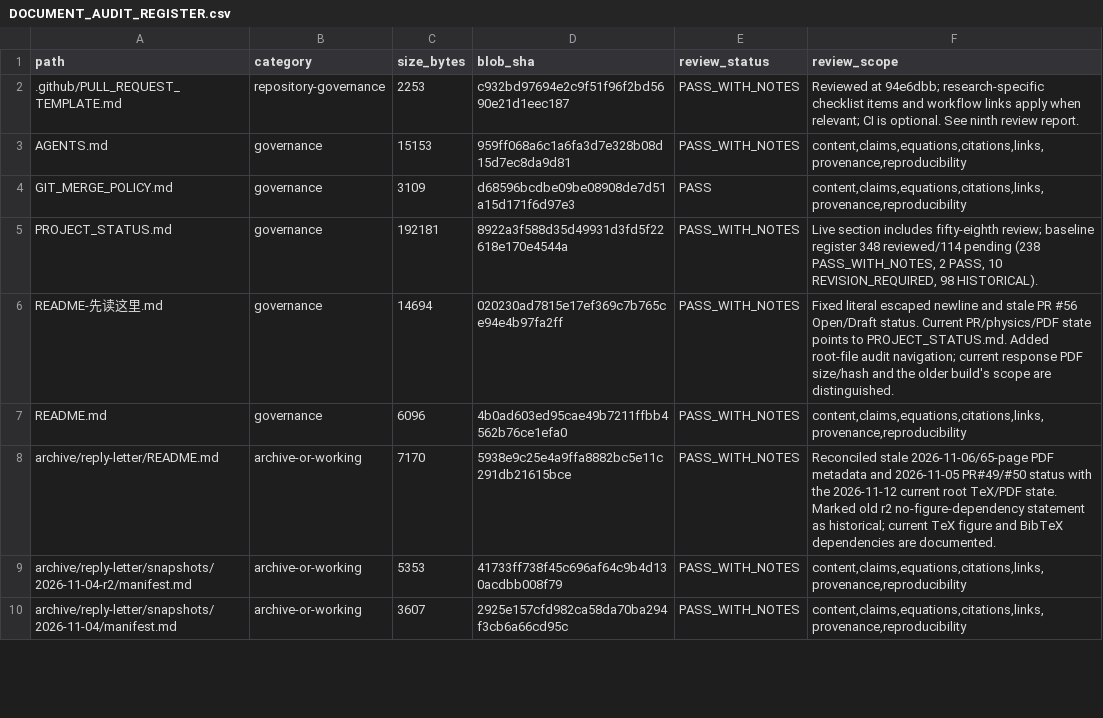
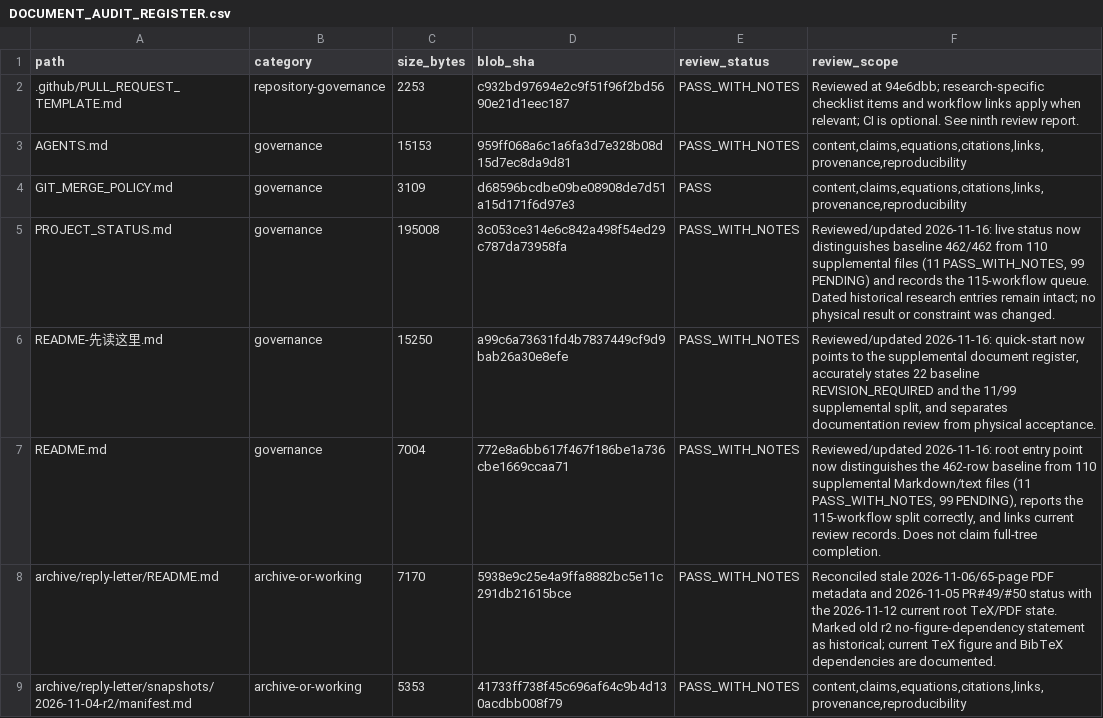
Before and after one commit to lm846802297-bit/axial-vector-review-response, a CSV file: docs/repository-management/DOCUMENT_AUDIT_REGISTER.csv, drawn as a sheet; only a part is shown; the shorter side is filled out with more unchanged rows.

Commit message:
docs: refresh baseline register metadata for current entry points

```diff
--- a/docs/repository-management/DOCUMENT_AUDIT_REGISTER.csv
+++ b/docs/repository-management/DOCUMENT_AUDIT_REGISTER.csv
@@ -4,5 +4,5 @@ AGENTS.md,governance,15153,959ff068a6c1a6fa3d7e328b08d15d7ec8da9d81,PASS_WITH_NO
 GIT_MERGE_POLICY.md,governance,3109,d68596bcdbe09be08908de7d51a15d171f6d97e3,PASS,"content,claims,equations,citations,links,provenance,reproducibility"
-PROJECT_STATUS.md,governance,192181,8922a3f588d35d49931d3fd5f22618e170e4544a,PASS_WITH_NOTES,"Live section includes fifty-eighth review; baseline register 348 reviewed/114 pending (238 PASS_WITH_NOTES, 2 PASS, 10 REVISION_REQUIRED, 98 HISTORICAL)."
-README-先读这里.md,governance,14694,020230ad7815e17ef369c7b765ce94e4b97fa2ff,PASS_WITH_NOTES,Fixed literal escaped newline and stale PR #56 Open/Draft status. Current PR/physics/PDF state points to PROJECT_STATUS.md. Added root-file audit navigation; current response PDF size/hash and the older build's scope are distinguished.
-README.md,governance,6096,4b0ad603ed95cae49b7211ffbb4562b76ce1efa0,PASS_WITH_NOTES,"content,claims,equations,citations,links,provenance,reproducibility"
+PROJECT_STATUS.md,governance,195008,3c053ce314e6c842a498f54ed29c787da73958fa,PASS_WITH_NOTES,"Reviewed/updated 2026-11-16: live status now distinguishes baseline 462/462 from 110 supplemental files (11 PASS_WITH_NOTES, 99 PENDING) and records the 115-workflow queue. Dated historical research entries remain intact; no physical result or constraint was changed."
+README-先读这里.md,governance,15250,a99c6a73631fd4b7837449cf9d9bab26a30e8efe,PASS_WITH_NOTES,"Reviewed/updated 2026-11-16: quick-start now points to the supplemental document register, accurately states 22 baseline REVISION_REQUIRED and the 11/99 supplemental split, and separates documentation review from physical acceptance."
+README.md,governance,7004,772e8a6bb617f467f186be1a736cbe1669ccaa71,PASS_WITH_NOTES,"Reviewed/updated 2026-11-16: root entry point now distinguishes the 462-row baseline from 110 supplemental Markdown/text files (11 PASS_WITH_NOTES, 99 PENDING), reports the 115-workflow split correctly, and links current review records. Does not claim full-tree completion."
 archive/reply-letter/README.md,archive-or-working,7170,5938e9c25e4a9ffa8882bc5e11c291db21615bce,PASS_WITH_NOTES,Reconciled stale 2026-11-06/65-page PDF metadata and 2026-11-05 PR#49/#50 status with the 2026-11-12 current root TeX/PDF state. Marked old r2 no-figure-dependency statement as historical; current TeX figure and BibTeX dependencies are documented.
```
